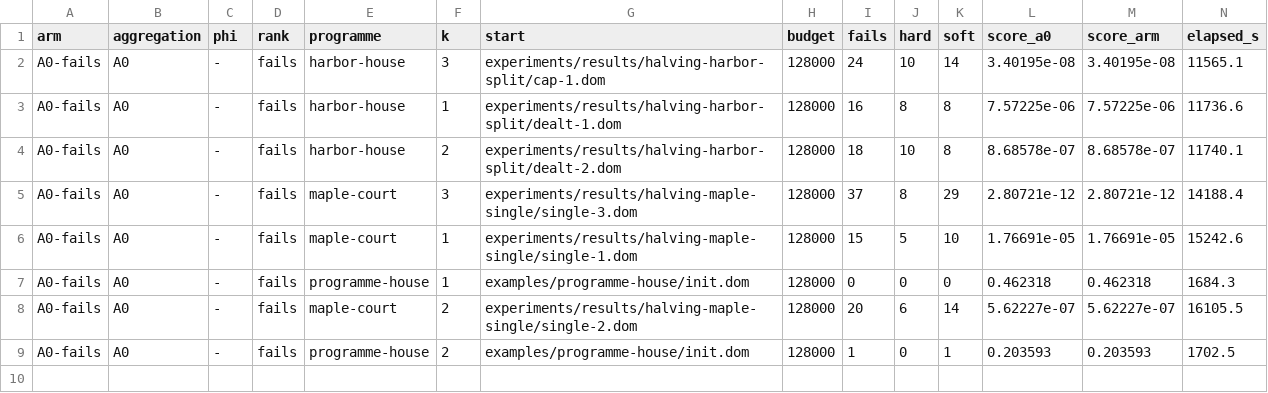
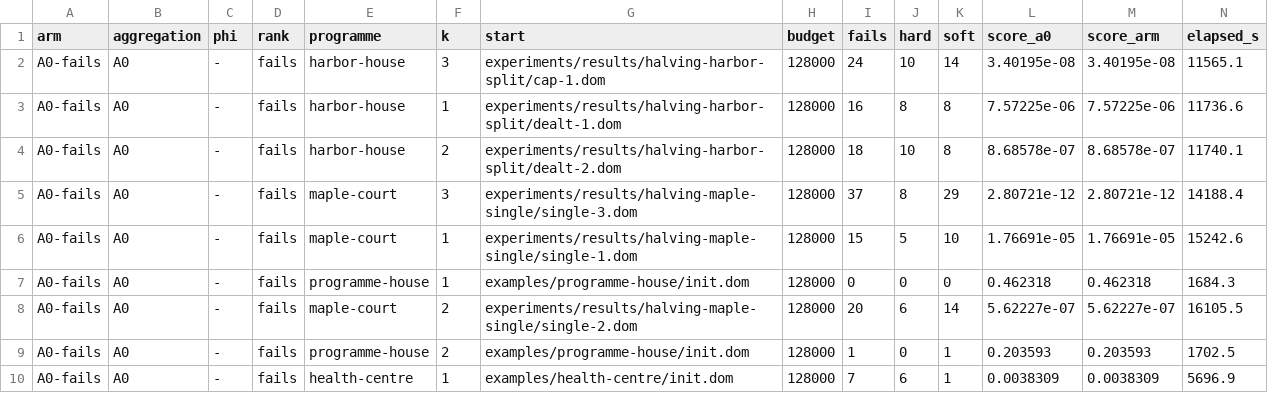
Before and after one commit to brunopostle/homemaker-layout, a TSV file: experiments/results/phase3-q2/results.tsv, drawn as a sheet; only a part is shown; rows hold the shown columns only; the diff names each change by its address in the sheet, - before the commit and + after, or states it on an @@ line.

```diff
--- a/experiments/results/phase3-q2/results.tsv
+++ b/experiments/results/phase3-q2/results.tsv
+row 10: A0-fails | A0 | - | fails | health-centre | 1 | examples/health-centre/init.dom | 128000 | 7 | 6 | 1 | 0.0038309 | 0.0038309 | 5696.9
```
Also changed, not shown: 2 other files.
